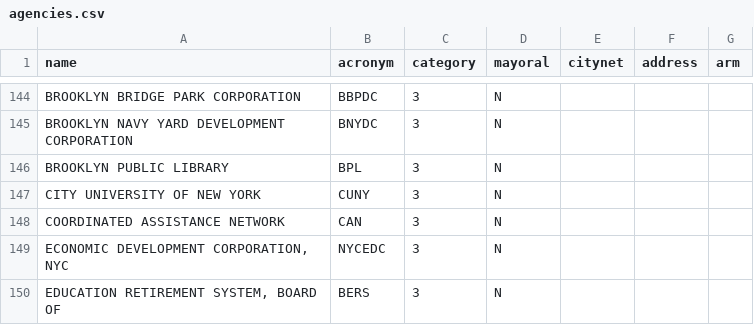
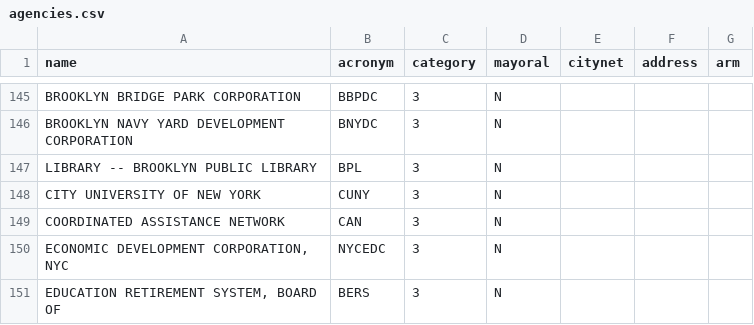
Before and after one commit to SammySteiner/brm_crm_api, a CSV file: lib/seeds/agencies.csv, drawn as a sheet; only a part is shown, gaps mark what is left out; the diff covers the shown part only.

```diff
--- a/lib/seeds/agencies.csv
+++ b/lib/seeds/agencies.csv
@@ -145,3 +146,3 @@ BROOKLYN BRIDGE PARK CORPORATION ,BBPDC,3,N,,,
 BROOKLYN NAVY YARD DEVELOPMENT CORPORATION,BNYDC ,3,N,,,
-BROOKLYN PUBLIC LIBRARY,BPL,3,N,,,
+LIBRARY -- BROOKLYN PUBLIC LIBRARY,BPL,3,N,,,
 CITY UNIVERSITY OF NEW YORK,CUNY,3,N,,,
```
Also changed, not shown: 1 added row and 19 edited cells elsewhere in this file, lib/seeds/services.csv, 11 other files.
